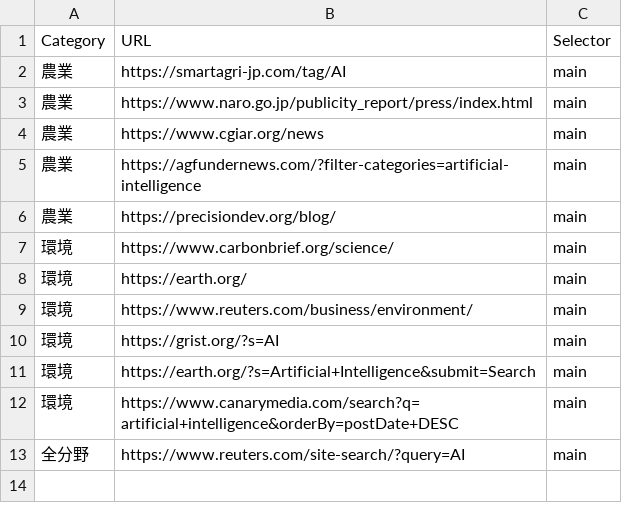
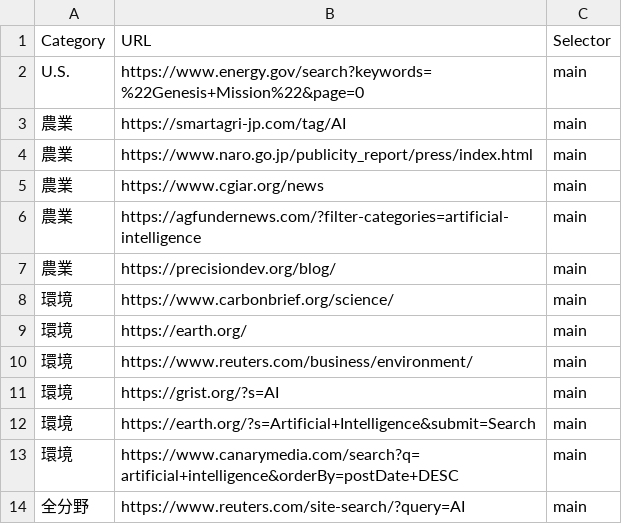
Before and after one commit to sugimura-crds/site-update-monitor, a CSV file: no_rss_sites.csv, drawn as a sheet.

Commit message:
Update no_rss_sites.csv

```diff
--- a/no_rss_sites.csv
+++ b/no_rss_sites.csv
@@ -1,2 +1,3 @@
 Category,URL,Selector
+U.S.,https://www.energy.gov/search?keywords=%22Genesis+Mission%22&page=0,main
 農業,https://smartagri-jp.com/tag/AI,main
```
